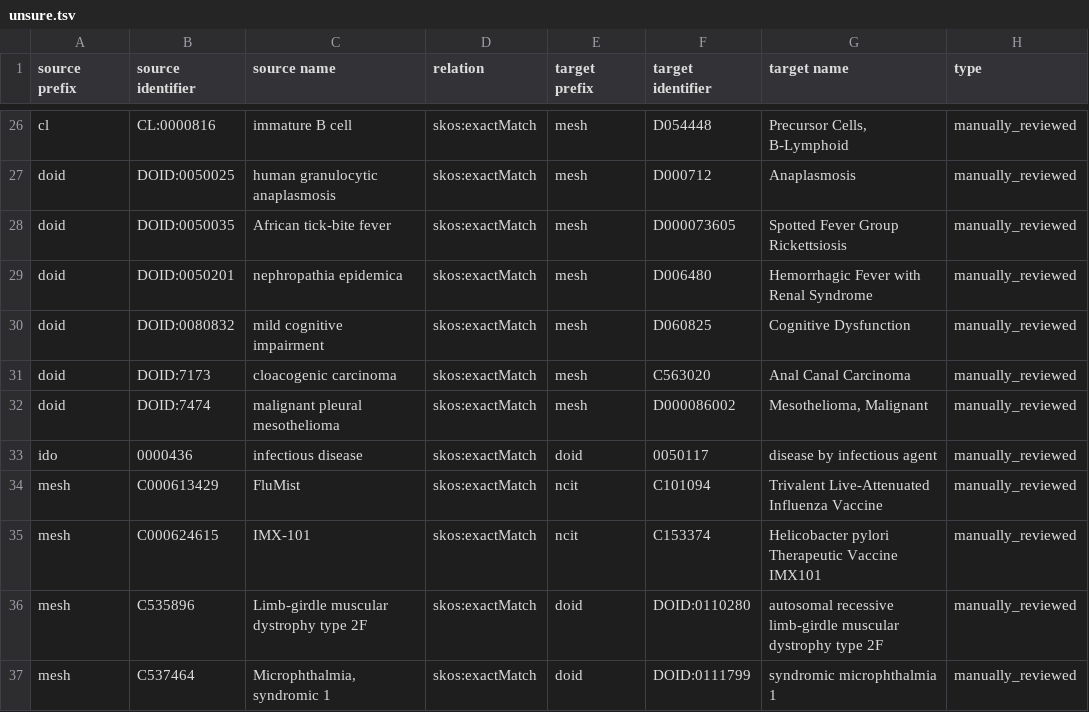
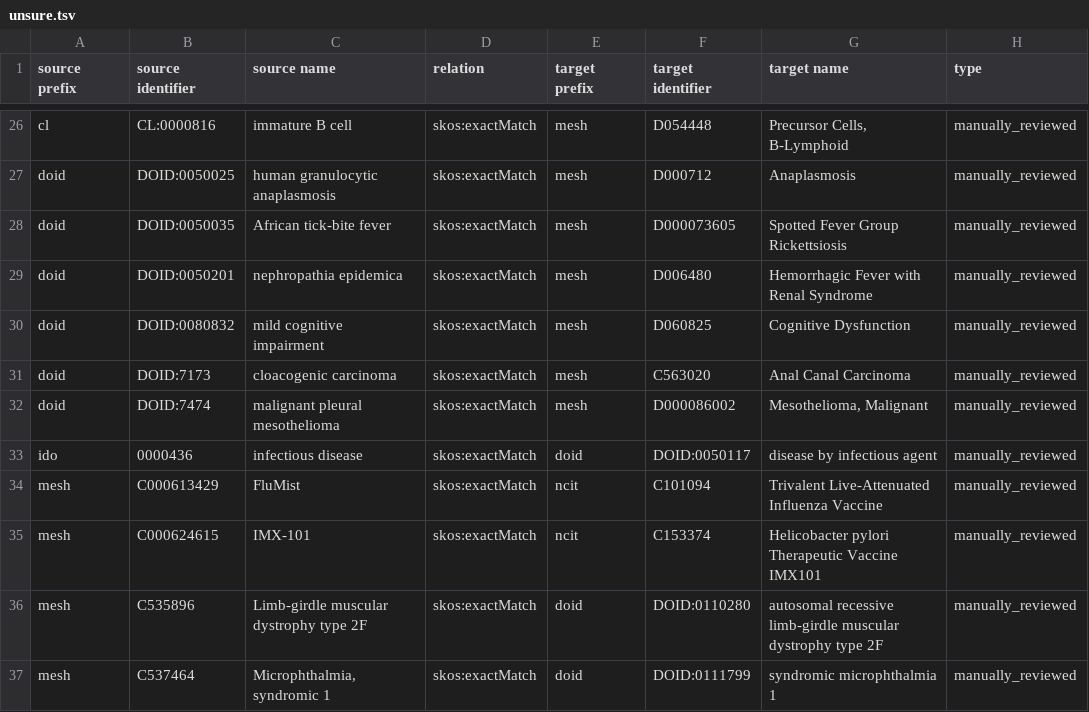
Before and after one commit to biopragmatics/biomappings, a TSV file: src/biomappings/resources/unsure.tsv, drawn as a sheet; only a part is shown, gaps mark what is left out; the diff names each change by its address in the sheet, - before the commit and + after, or states it on an @@ line.

```diff
--- a/src/biomappings/resources/unsure.tsv
+++ b/src/biomappings/resources/unsure.tsv
-F33 (target identifier): 0050117
+F33 (target identifier): DOID:0050117
```
Also changed, not shown: src/biomappings/resources/incorrect.tsv, 3 other files.
